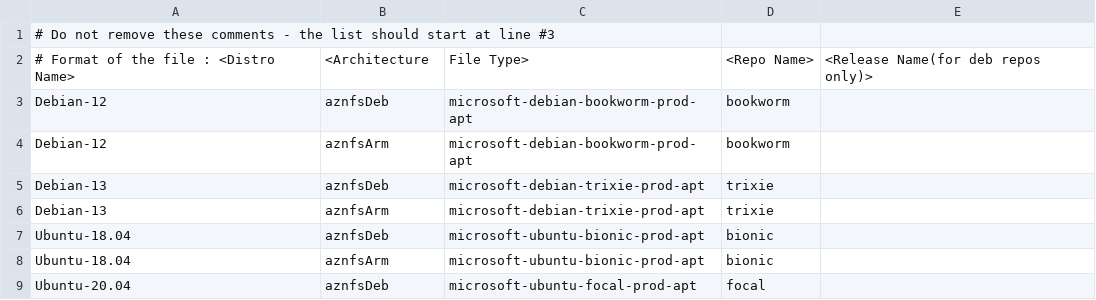
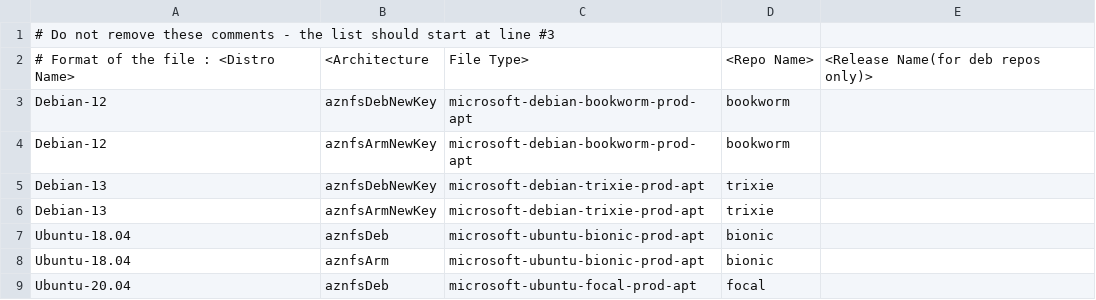
Before and after one commit to Azure/AZNFS-mount, a CSV file: packages.csv, drawn as a sheet; only a part is shown.

Commit message:
Key signing for Debian 12 (bookworm) & 13 (trixie) packages
Updated the aznfs-build.yaml workflow with signing key for Debian 12 (bookworm)
and 13 (trixie). This uses one key for both.

Signed-off-by: Piyush Sachdeva <psachdeva@microsoft.com>
Signed-off-by: Piyush Sachdeva <s.piyush1024@gmail.com>

```diff
--- a/packages.csv
+++ b/packages.csv
@@ -2,6 +2,6 @@
 # Format of the file : <Distro Name>,<Architecture, File Type>,<Repo Name>,<Release Name(for deb repos only)>
-Debian-12,aznfsDeb,microsoft-debian-bookworm-prod-apt,bookworm
-Debian-12,aznfsArm,microsoft-debian-bookworm-prod-apt,bookworm
-Debian-13,aznfsDeb,microsoft-debian-trixie-prod-apt,trixie
-Debian-13,aznfsArm,microsoft-debian-trixie-prod-apt,trixie
+Debian-12,aznfsDebNewKey,microsoft-debian-bookworm-prod-apt,bookworm
+Debian-12,aznfsArmNewKey,microsoft-debian-bookworm-prod-apt,bookworm
+Debian-13,aznfsDebNewKey,microsoft-debian-trixie-prod-apt,trixie
+Debian-13,aznfsArmNewKey,microsoft-debian-trixie-prod-apt,trixie
 Ubuntu-18.04,aznfsDeb,microsoft-ubuntu-bionic-prod-apt,bionic
```
Also changed, not shown: 1 other file.
